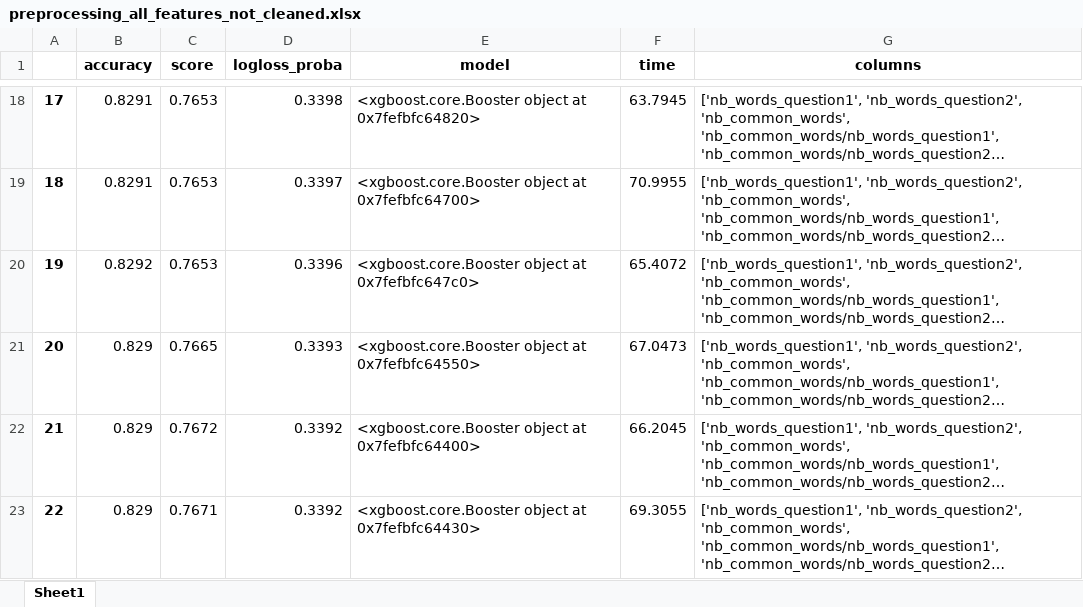
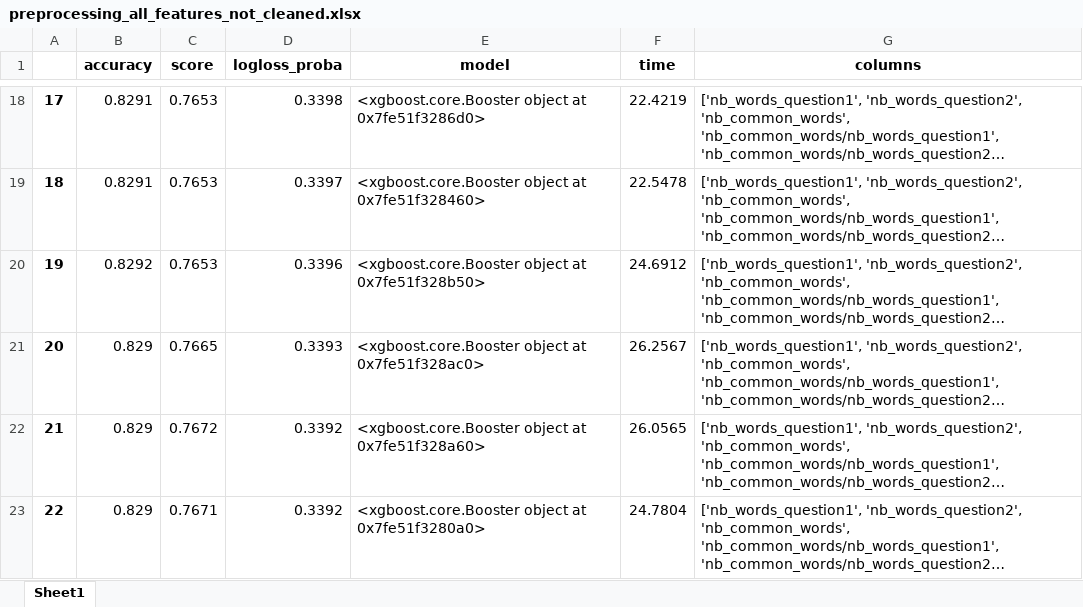
Before and after one commit to acharroux/QuoraPairs, an Excel workbook: preprocessing/preprocessing_all_features_not_cleaned.xlsx, sheet Sheet1, drawn as a sheet; only a part is shown, gaps mark what is left out; long unchanged cells end in …; values as stored, in another font and other column widths than the file's, no borders; the diff covers the shown part only; the diff names each change by its address in the sheet, - before the commit and + after, or states it on an @@ line.

```diff
--- a/preprocessing/preprocessing_all_features_not_cleaned.xlsx (sheet Sheet1)
+++ b/preprocessing/preprocessing_all_features_not_cleaned.xlsx (sheet Sheet1)
-E18 (model): …object at 0x7fefbfc64820>
+E18 (model): …object at 0x7fe51f3286d0>
-F18 (time): 63.7945
+F18 (time): 22.4219
-E19 (model): …object at 0x7fefbfc64700>
+E19 (model): …object at 0x7fe51f328460>
-F19 (time): 70.9955
+F19 (time): 22.5478
-E20 (model): …object at 0x7fefbfc647c0>
+E20 (model): …object at 0x7fe51f328b50>
-F20 (time): 65.4072
+F20 (time): 24.6912
-E21 (model): …object at 0x7fefbfc64550>
+E21 (model): …object at 0x7fe51f328ac0>
-F21 (time): 67.0473
+F21 (time): 26.2567
-E22 (model): …object at 0x7fefbfc64400>
+E22 (model): …object at 0x7fe51f328a60>
-F22 (time): 66.2045
+F22 (time): 26.0565
-E23 (model): …object at 0x7fefbfc64430>
+E23 (model): …object at 0x7fe51f3280a0>
-F23 (time): 69.3055
+F23 (time): 24.7804
```
Also changed, not shown: 79 added rows and 36 edited cells elsewhere in this sheet, kaggle_submissions/kaggle_submissions_submissions.xlsx, 18 other files.
